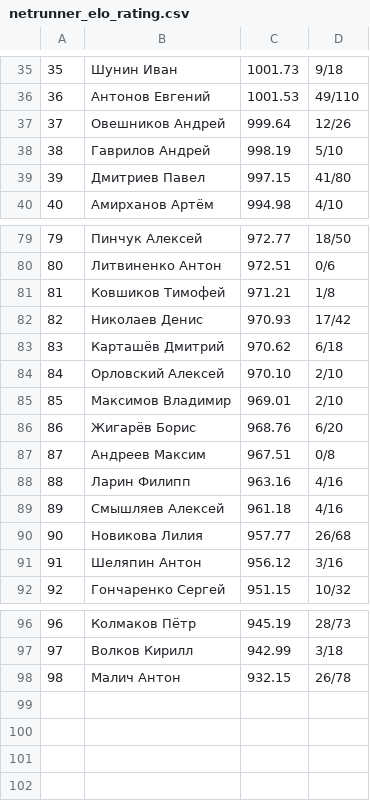
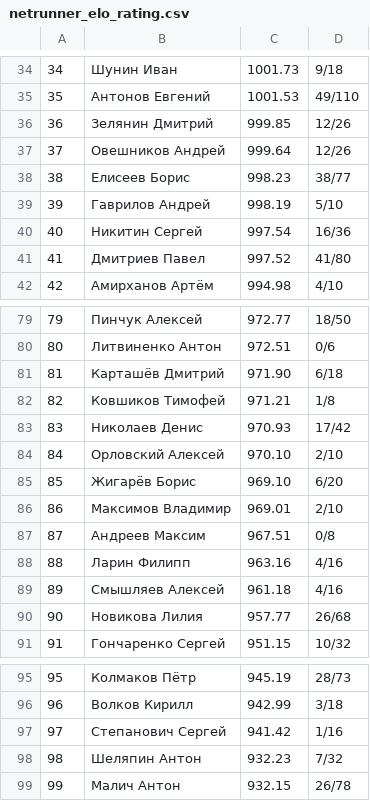
Before and after one commit to alexmonk/anrrating, a CSV file: netrunner_elo_rating.csv, drawn as a sheet; only a part is shown, gaps mark what is left out; removed rows and columns are numbered as before the commit, all else as after; the diff covers the shown part only; the diff names each change by its address in the sheet, - before the commit and + after, or states it on an @@ line.

```diff
--- a/netrunner_elo_rating.csv
+++ b/netrunner_elo_rating.csv
@@ column A renumbered from row 8 down @@
+row 36: 36 | Зелянин Дмитрий | 999.85 | 12/26
+row 38: 38 | Елисеев Борис | 998.23 | 38/77
+row 40: 40 | Никитин Сергей | 997.54 | 16/36
-C41: 997.15
+C41: 997.52
+row 81: 81 | Карташёв Дмитрий | 971.90 | 6/18
-row 83: 83 | Карташёв Дмитрий | 970.62 | 6/18
+row 85: 85 | Жигарёв Борис | 969.10 | 6/20
-row 86: 86 | Жигарёв Борис | 968.76 | 6/20
-row 91: 91 | Шеляпин Антон | 956.12 | 3/16
+row 97: 97 | Степанович Сергей | 941.42 | 1/16
+row 98: 98 | Шеляпин Антон | 932.23 | 7/32
```
Also changed, not shown: 13 added rows, 16 removed rows and 12 edited cells elsewhere in this file, 32 other files.
